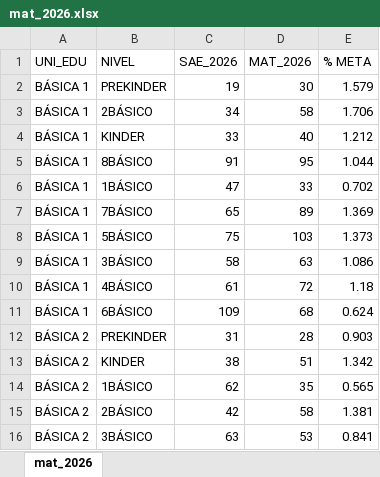
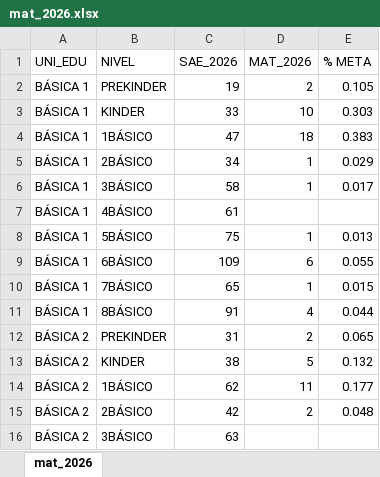
Before and after one commit to cjsepulveda/Proyect_multi_page, an Excel workbook: src/pages/data/mat_2026.xlsx, sheet mat_2026, drawn as a sheet; only a part is shown; values as stored, in another font and other column widths than the file's, no borders; removed rows and columns are numbered as before the commit, all else as after; the diff covers the shown part only; the diff names each change by its address in the sheet, - before the commit and + after, or states it on an @@ line.

```diff
--- a/src/pages/data/mat_2026.xlsx (sheet mat_2026)
+++ b/src/pages/data/mat_2026.xlsx (sheet mat_2026)
-D2 (MAT_2026): 30
+D2 (MAT_2026): 2
-E2 (% META): 1.579
+E2 (% META): 0.105
-row 3: BÁSICA 1 | 2BÁSICO | 34 | 58 | 1.706
-D3 (MAT_2026): 40
+D3 (MAT_2026): 10
-E3 (% META): 1.212
+E3 (% META): 0.303
-row 5: BÁSICA 1 | 8BÁSICO | 91 | 95 | 1.044
-D4 (MAT_2026): 33
+D4 (MAT_2026): 18
-E4 (% META): 0.702
+E4 (% META): 0.383
-B5 (NIVEL): 7BÁSICO
+B5 (NIVEL): 2BÁSICO
-C5 (SAE_2026): 65
+C5 (SAE_2026): 34
-D5 (MAT_2026): 89
+D5 (MAT_2026): 1
-E5 (% META): 1.369
+E5 (% META): 0.029
-row 8: BÁSICA 1 | 5BÁSICO | 75 | 103 | 1.373
-D6 (MAT_2026): 63
+D6 (MAT_2026): 1
-E6 (% META): 1.086
+E6 (% META): 0.017
-D7 (MAT_2026): 72
+D7 (MAT_2026): (empty)
-E7 (% META): 1.18
+E7 (% META): (empty)
+row 8: BÁSICA 1 | 5BÁSICO | 75 | 1 | 0.013
-D9 (MAT_2026): 68
+D9 (MAT_2026): 6
-E9 (% META): 0.624
+E9 (% META): 0.055
+row 10: BÁSICA 1 | 7BÁSICO | 65 | 1 | 0.015
+row 11: BÁSICA 1 | 8BÁSICO | 91 | 4 | 0.044
-D12 (MAT_2026): 28
+D12 (MAT_2026): 2
-E12 (% META): 0.903
+E12 (% META): 0.065
-D13 (MAT_2026): 51
+D13 (MAT_2026): 5
-E13 (% META): 1.342
+E13 (% META): 0.132
-D14 (MAT_2026): 35
+D14 (MAT_2026): 11
-E14 (% META): 0.565
+E14 (% META): 0.177
-D15 (MAT_2026): 58
+D15 (MAT_2026): 2
-E15 (% META): 1.381
+E15 (% META): 0.048
-D16 (MAT_2026): 53
+D16 (MAT_2026): (empty)
-E16 (% META): 0.841
+E16 (% META): (empty)
```
Also changed, not shown: 9 added rows, 9 removed rows and 34 edited cells elsewhere in this sheet, 2 other files.
